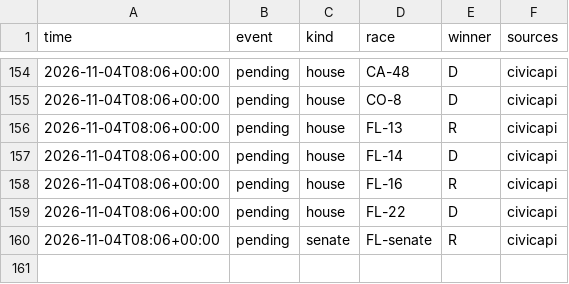
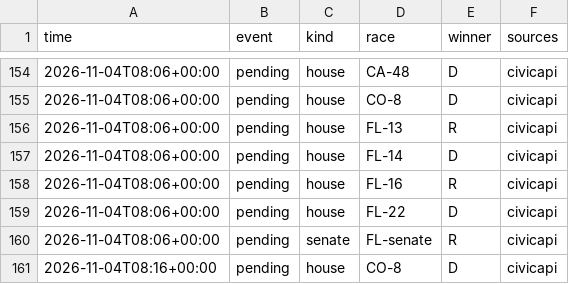
Before and after one commit to danbaer0413-cpu/election-needle, a CSV file: data/auto_calls_log.csv, drawn as a sheet; only a part is shown, gaps mark what is left out; the diff names each change by its address in the sheet, - before the commit and + after, or states it on an @@ line.

```diff
--- a/data/auto_calls_log.csv
+++ b/data/auto_calls_log.csv
+row 161: 2026-11-04T08:16+00:00 | pending | house | CO-8 | D | civicapi
```
Also changed, not shown: data/needle_log.csv, 3 other files.
